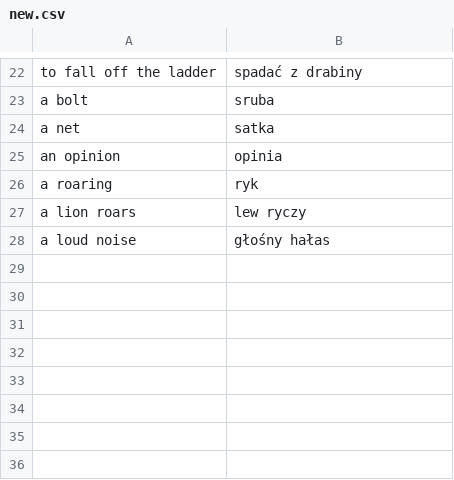
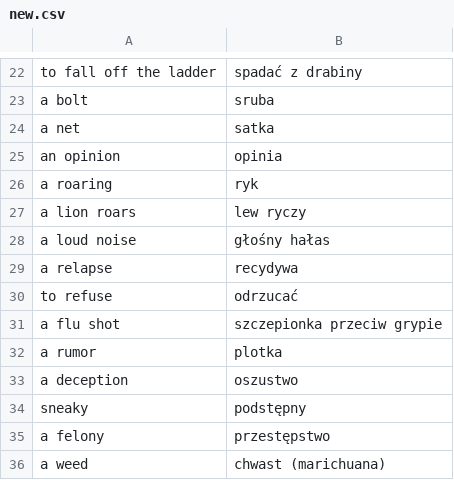
Before and after one commit to kamil-adam/anki, a CSV file: new.csv, drawn as a sheet; only a part is shown, gaps mark what is left out.

Commit message:
Add words

```diff
--- a/new.csv
+++ b/new.csv
@@ -28 +28,9 @@ a lion roars,lew ryczy
 a loud noise,głośny hałas
+a relapse,recydywa
+to refuse,odrzucać
+a flu shot,szczepionka przeciw grypie
+a rumor,plotka
+a deception,oszustwo
+sneaky,podstępny
+a felony,przestępstwo
+a weed,chwast (marichuana)
```
